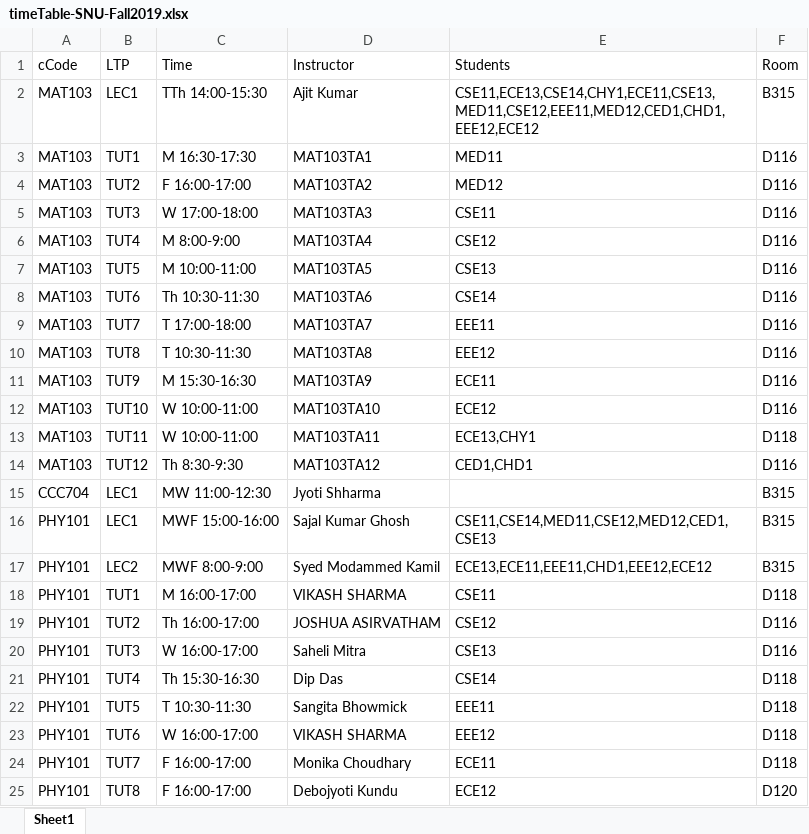
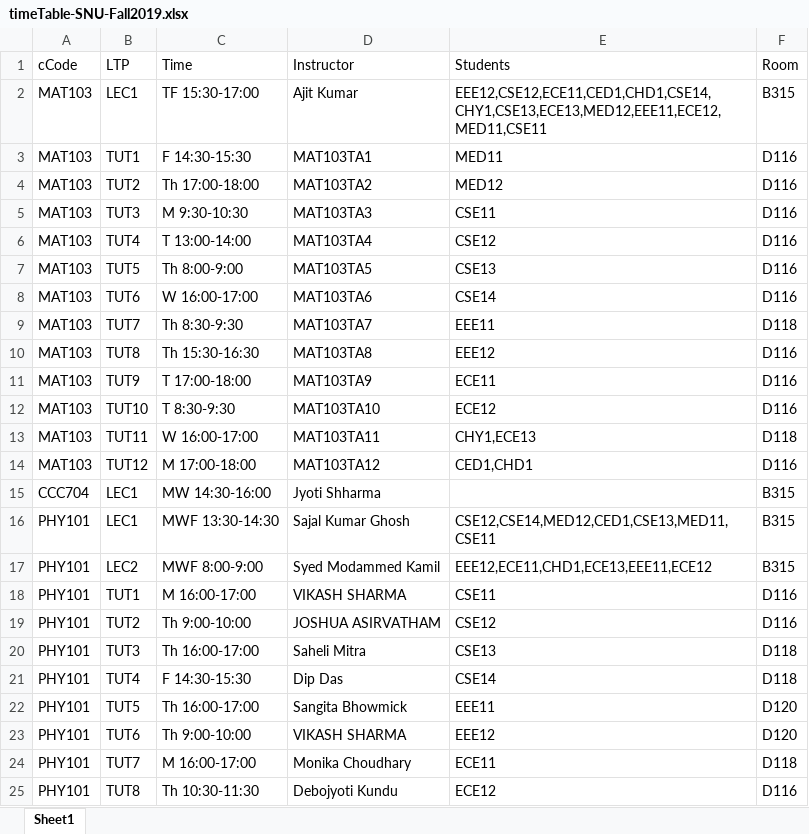
Before and after one commit to krajit/csvToFET, an Excel workbook: timeTable-SNU-Fall2019.xlsx, sheet Sheet1, drawn as a sheet; only a part is shown; values as stored, in another font and other column widths than the file's, no borders; the diff covers the shown part only; the diff names each change by its address in the sheet, - before the commit and + after, or states it on an @@ line.

Commit message:
feature to add students free slot added

```diff
--- a/timeTable-SNU-Fall2019.xlsx (sheet Sheet1)
+++ b/timeTable-SNU-Fall2019.xlsx (sheet Sheet1)
-C2 (Time): TTh 14:00-15:30
+C2 (Time): TF 15:30-17:00
-E2 (Students): CSE11,ECE13,CSE14,CHY1,ECE11,CSE13,MED11,CSE12,EEE11,MED12,CED1,CHD1,EEE12,ECE12
+E2 (Students): EEE12,CSE12,ECE11,CED1,CHD1,CSE14,CHY1,CSE13,ECE13,MED12,EEE11,ECE12,MED11,CSE11
-C3 (Time): M 16:30-17:30
+C3 (Time): F 14:30-15:30
-C4 (Time): F 16:00-17:00
+C4 (Time): Th 17:00-18:00
-C5 (Time): W 17:00-18:00
+C5 (Time): M 9:30-10:30
-C6 (Time): M 8:00-9:00
+C6 (Time): T 13:00-14:00
-C7 (Time): M 10:00-11:00
+C7 (Time): Th 8:00-9:00
-C8 (Time): Th 10:30-11:30
+C8 (Time): W 16:00-17:00
-C9 (Time): T 17:00-18:00
+C9 (Time): Th 8:30-9:30
-F9 (Room): D116
+F9 (Room): D118
-C10 (Time): T 10:30-11:30
+C10 (Time): Th 15:30-16:30
-C11 (Time): M 15:30-16:30
+C11 (Time): T 17:00-18:00
-C12 (Time): W 10:00-11:00
+C12 (Time): T 8:30-9:30
-C13 (Time): W 10:00-11:00
+C13 (Time): W 16:00-17:00
-E13 (Students): ECE13,CHY1
+E13 (Students): CHY1,ECE13
-C14 (Time): Th 8:30-9:30
+C14 (Time): M 17:00-18:00
-C15 (Time): MW 11:00-12:30
+C15 (Time): MW 14:30-16:00
-C16 (Time): MWF 15:00-16:00
+C16 (Time): MWF 13:30-14:30
-E16 (Students): CSE11,CSE14,MED11,CSE12,MED12,CED1,CSE13
+E16 (Students): CSE12,CSE14,MED12,CED1,CSE13,MED11,CSE11
-E17 (Students): ECE13,ECE11,EEE11,CHD1,EEE12,ECE12
+E17 (Students): EEE12,ECE11,CHD1,ECE13,EEE11,ECE12
-F18 (Room): D118
+F18 (Room): D116
-C19 (Time): Th 16:00-17:00
+C19 (Time): Th 9:00-10:00
-C20 (Time): W 16:00-17:00
+C20 (Time): Th 16:00-17:00
-F20 (Room): D116
+F20 (Room): D118
-C21 (Time): Th 15:30-16:30
+C21 (Time): F 14:30-15:30
-C22 (Time): T 10:30-11:30
+C22 (Time): Th 16:00-17:00
-F22:F23 (Room): D118
+F22:F23 (Room): D120
-C23 (Time): W 16:00-17:00
+C23 (Time): Th 9:00-10:00
-C24 (Time): F 16:00-17:00
+C24 (Time): M 16:00-17:00
-C25 (Time): F 16:00-17:00
+C25 (Time): Th 10:30-11:30
-F25 (Room): D120
+F25 (Room): D116
```
Also changed, not shown: 693 edited cells elsewhere in this sheet, 55 other files.
